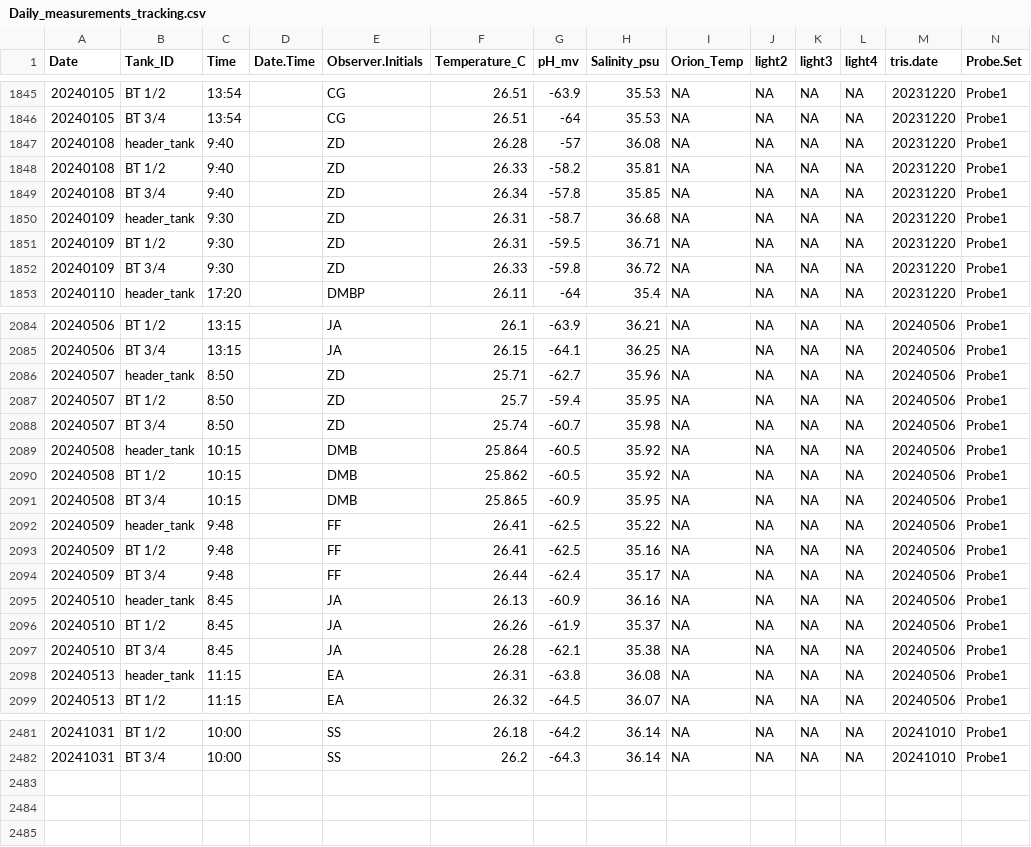
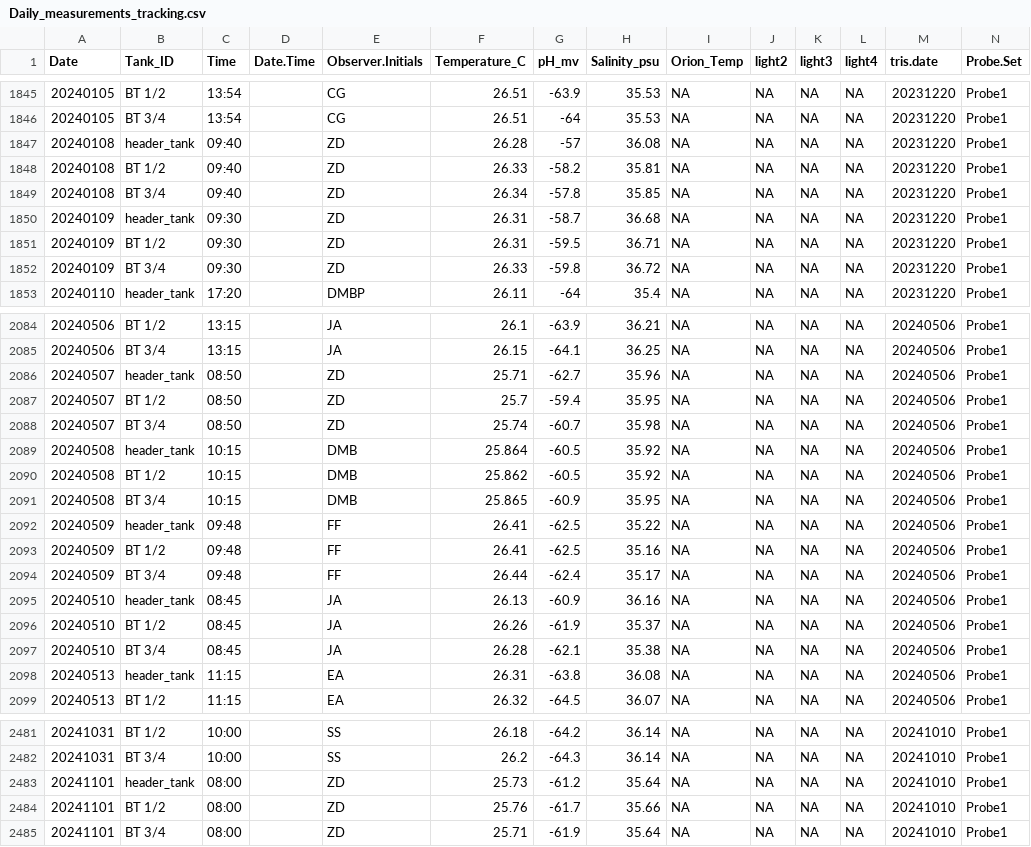
Before and after one commit to Putnam-Lab/CBLS_Wetlab, a CSV file: Data/Daily_measurements_tracking.csv, drawn as a sheet; only a part is shown, gaps mark what is left out; rows hold the shown columns only; the diff covers the shown part only; the diff names each change by its address in the sheet, - before the commit and + after, or states it on an @@ line.

```diff
--- a/Data/Daily_measurements_tracking.csv
+++ b/Data/Daily_measurements_tracking.csv
-C1847:C1849 (Time): 9:40
+C1847:C1849 (Time): 09:40
-C1850:C1852 (Time): 9:30
+C1850:C1852 (Time): 09:30
-C2086:C2088 (Time): 8:50
+C2086:C2088 (Time): 08:50
-C2092:C2094 (Time): 9:48
+C2092:C2094 (Time): 09:48
-C2095:C2097 (Time): 8:45
+C2095:C2097 (Time): 08:45
+row 2483: 20241101 | header_tank | 08:00 |  | ZD | 25.73 | -61.2 | 35.64 | NA | NA | NA | NA | 20241010 | Probe1
+row 2484: 20241101 | BT 1/2 | 08:00 |  | ZD | 25.76 | -61.7 | 35.66 | NA | NA | NA | NA | 20241010 | Probe1
+row 2485: 20241101 | BT 3/4 | 08:00 |  | ZD | 25.71 | -61.9 | 35.64 | NA | NA | NA | NA | 20241010 | Probe1
```
Also changed, not shown: 63 edited cells elsewhere in this file, 2 other files.
